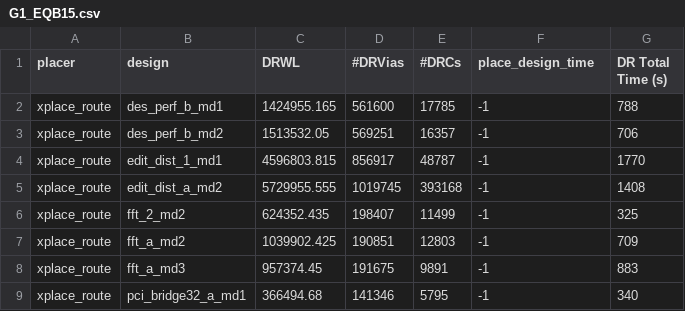
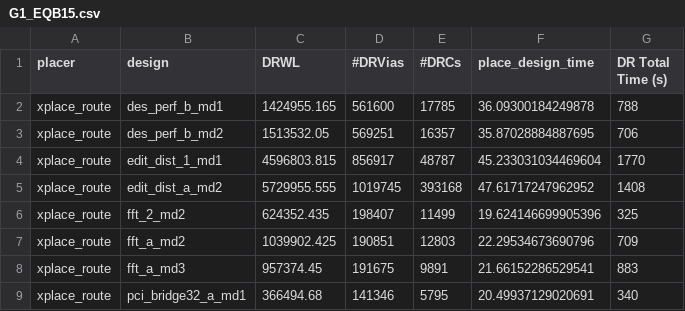
Before and after one commit to beimeibaiyang/raop, a CSV file: results/iccad2017_equal_route/G1_EQB15.csv, drawn as a sheet.

```diff
--- a/results/iccad2017_equal_route/G1_EQB15.csv
+++ b/results/iccad2017_equal_route/G1_EQB15.csv
@@ -1,9 +1,9 @@
 placer,design,DRWL,#DRVias,#DRCs,place_design_time,DR Total Time (s)
-xplace_route,des_perf_b_md1,1424955.165,561600,17785,-1,788
-xplace_route,des_perf_b_md2,1513532.05,569251,16357,-1,706
-xplace_route,edit_dist_1_md1,4596803.815,856917,48787,-1,1770
-xplace_route,edit_dist_a_md2,5729955.555,1019745,393168,-1,1408
-xplace_route,fft_2_md2,624352.435,198407,11499,-1,325
-xplace_route,fft_a_md2,1039902.425,190851,12803,-1,709
-xplace_route,fft_a_md3,957374.45,191675,9891,-1,883
-xplace_route,pci_bridge32_a_md1,366494.68,141346,5795,-1,340
+xplace_route,des_perf_b_md1,1424955.165,561600,17785,36.09300184249878,788
+xplace_route,des_perf_b_md2,1513532.05,569251,16357,35.87028884887695,706
+xplace_route,edit_dist_1_md1,4596803.815,856917,48787,45.233031034469604,1770
+xplace_route,edit_dist_a_md2,5729955.555,1019745,393168,47.61717247962952,1408
+xplace_route,fft_2_md2,624352.435,198407,11499,19.624146699905396,325
+xplace_route,fft_a_md2,1039902.425,190851,12803,22.29534673690796,709
+xplace_route,fft_a_md3,957374.45,191675,9891,21.66152286529541,883
+xplace_route,pci_bridge32_a_md1,366494.68,141346,5795,20.49937129020691,340
```
Also changed, not shown: results/iccad2017_equal_route/G4_EQB15.csv, 5 other files.
